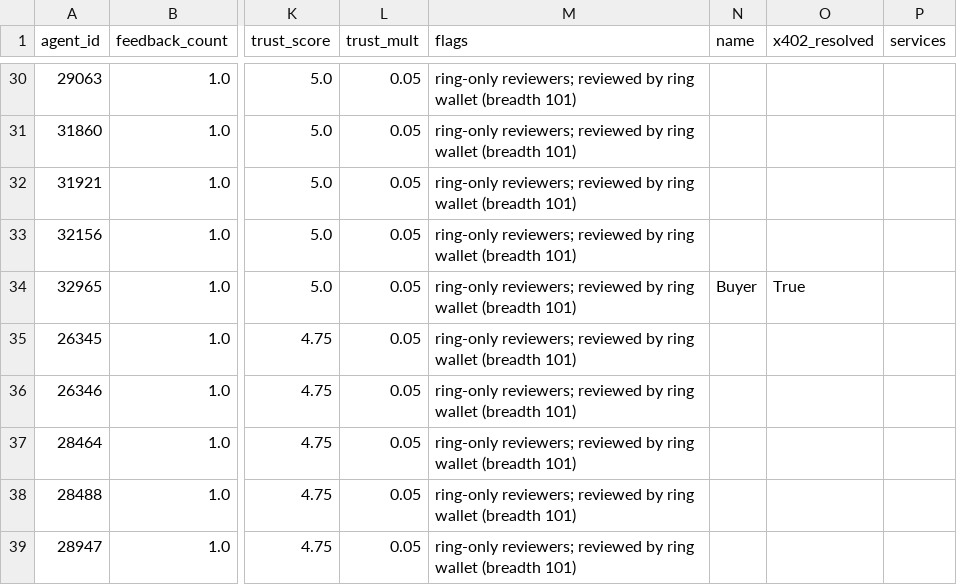
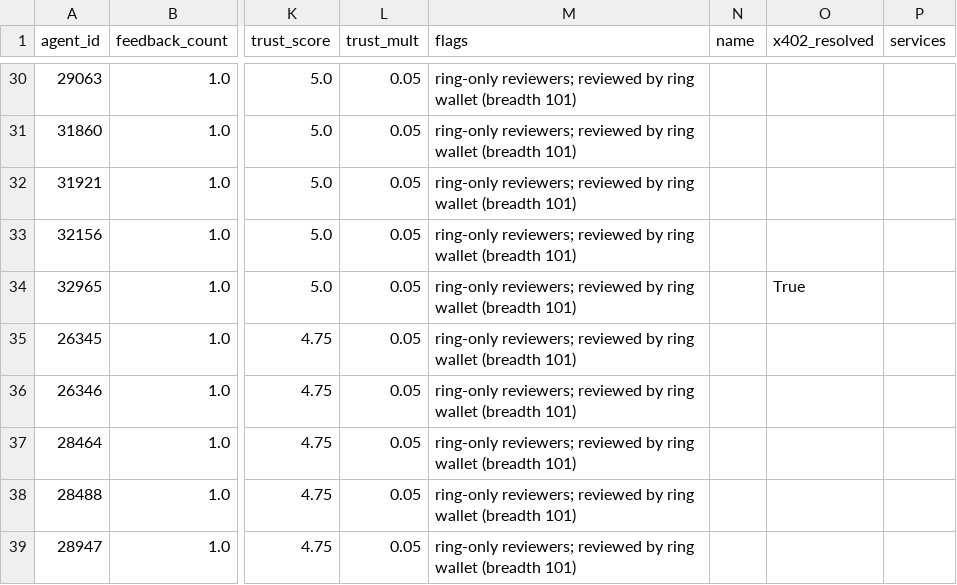
Before and after one commit to LukeFost/honeycomb, a CSV file: analysis/erc8004_trust.csv, drawn as a sheet; only a part is shown, gaps mark what is left out; the diff names each change by its address in the sheet, - before the commit and + after, or states it on an @@ line.

```diff
--- a/analysis/erc8004_trust.csv
+++ b/analysis/erc8004_trust.csv
-N34 (name): Buyer
+N34 (name): (empty)
```
Also changed, not shown: analysis/erc8004_adoption.csv, analysis/erc8004_directory.csv, 18 other files.
